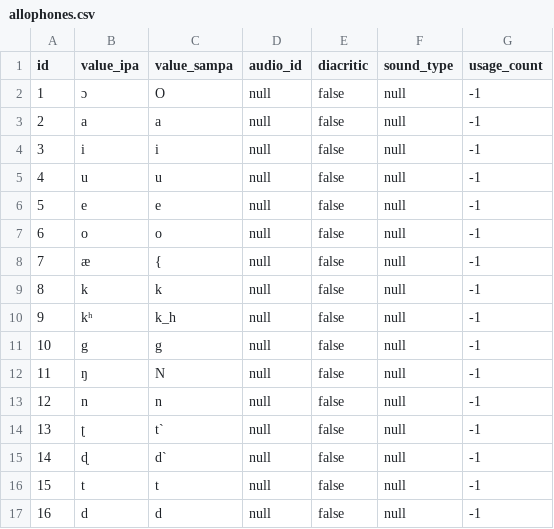
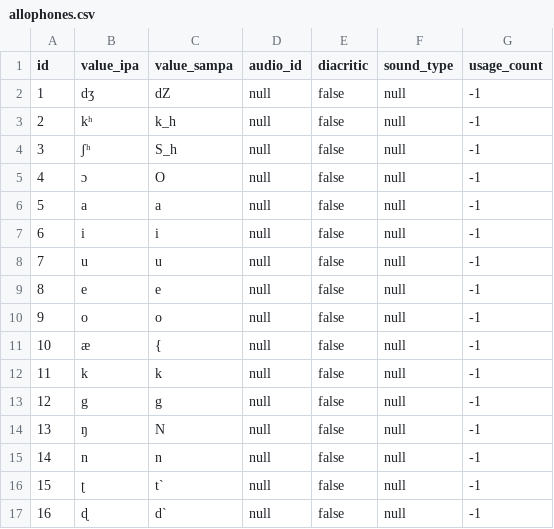
Before and after one commit to elimu-ai/webapp, a CSV file: src/main/resources/db/content_TEST/ben/allophones.csv, drawn as a sheet; only a part is shown; the shorter side is filled out with more unchanged rows; addresses are those after the commit; the diff names each change by its address in the sheet, - before the commit and + after, or states it on an @@ line.

```diff
--- a/src/main/resources/db/content_TEST/ben/allophones.csv
+++ b/src/main/resources/db/content_TEST/ben/allophones.csv
+row 2: 1 | dʒ | dZ | null | false | null | -1
@@ row 10 moved to row 3: 2 @@
+row 4: 3 | ʃʰ | S_h | null | false | null | -1
@@ column A (id) renumbered from row 5 down @@
```
Also changed, not shown: src/main/resources/db/content_TEST/ben/letters.csv, 3 other files.
